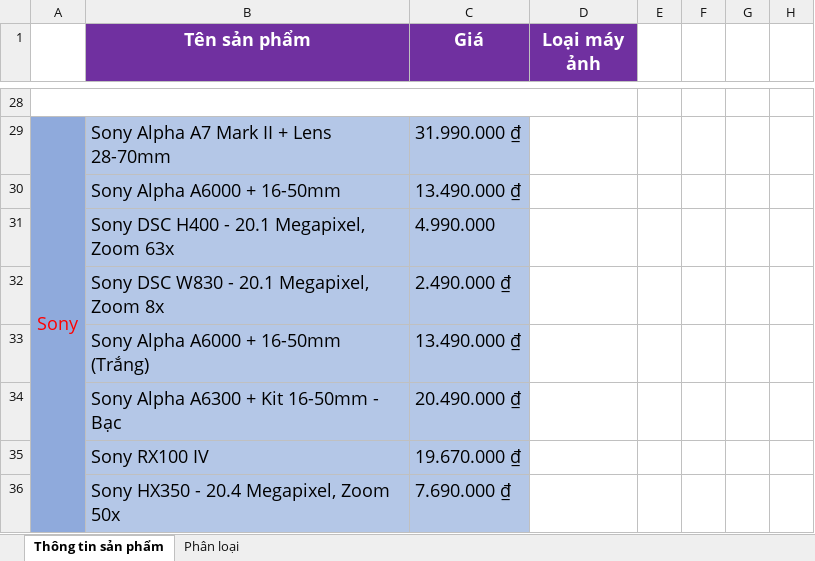
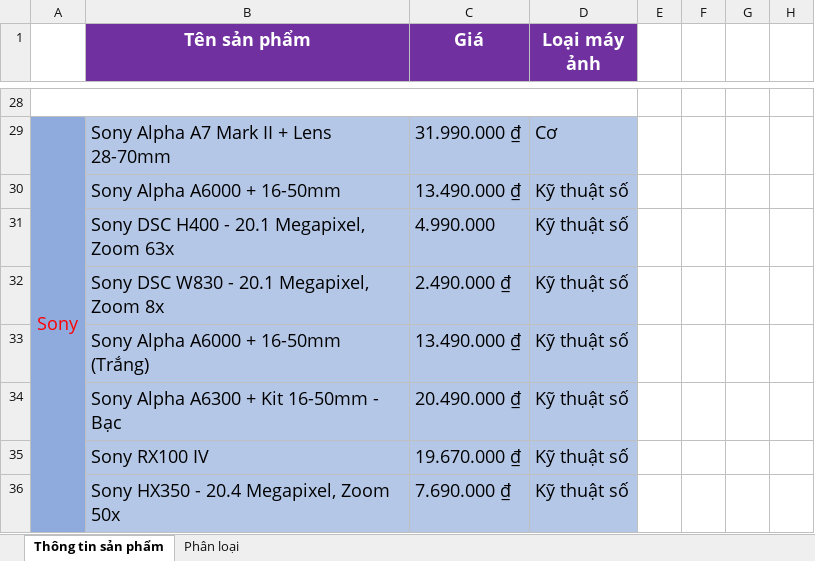
Before and after one commit to AnTran1997/1512012_1512013_PTUDW, an Excel workbook: assets/ProductsInfo.xlsx, sheet Thông tin sản phẩm, drawn as a sheet; only a part is shown, gaps mark what is left out; values as stored, in another font and other column widths than the file's, no borders; the diff covers the shown part only; the diff names each change by its address in the sheet, - before the commit and + after, or states it on an @@ line.

```diff
--- a/assets/ProductsInfo.xlsx (sheet Thông tin sản phẩm)
+++ b/assets/ProductsInfo.xlsx (sheet Thông tin sản phẩm)
-D29 (Loại máy ảnh): (empty)
+D29 (Loại máy ảnh): Cơ
-D29:D36 fill: none
+D29:D36 fill: #B4C7E7
-D30:D36 (Loại máy ảnh): (empty)
+D30:D36 (Loại máy ảnh): Kỹ thuật số
```
Also changed, not shown: 24 edited cells, cell formats and merged cells elsewhere in this sheet, 4 other files.
